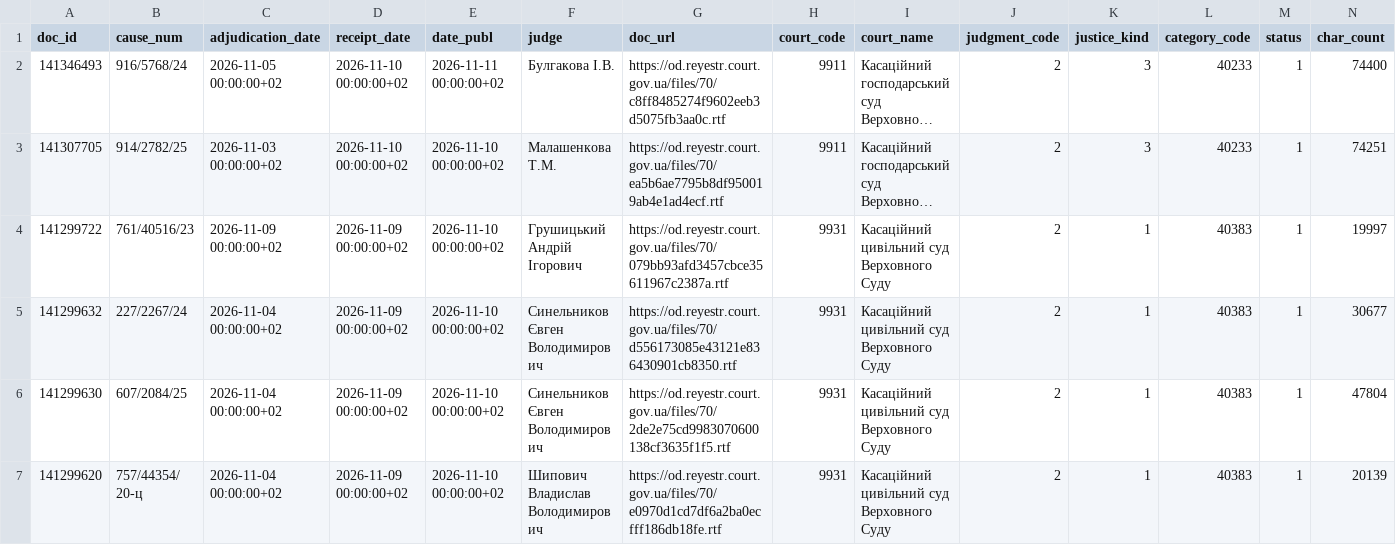
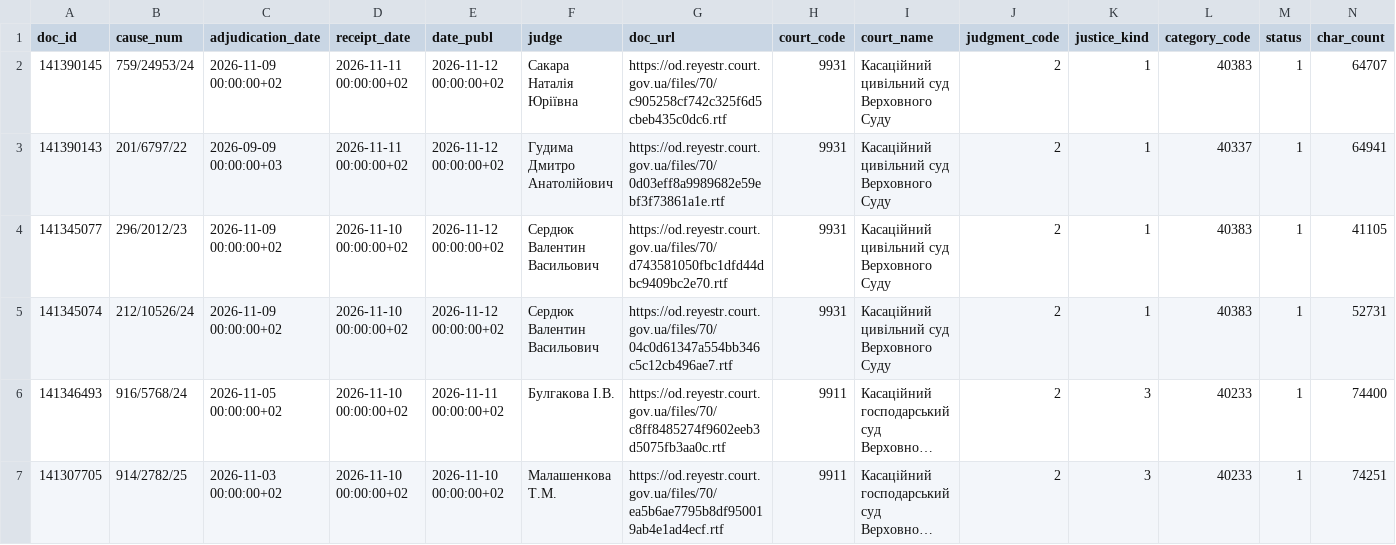
Before and after one commit to apryshchepchuk/VS-legal-digest, a CSV file: data/interim/vp_selected_for_analysis.csv, drawn as a sheet; only a part is shown; the shorter side is filled out with more unchanged rows; long unchanged cells end in …; rows hold the shown columns only; the diff names each change by its address in the sheet, - before the commit and + after, or states it on an @@ line.

```diff
--- a/data/interim/vp_selected_for_analysis.csv
+++ b/data/interim/vp_selected_for_analysis.csv
+row 2: 141390145 | 759/24953/24 | 2026-11-09 00:00:00+02 | 2026-11-11 00:00:00+02 | 2026-11-12 00:00:00+02 | Сакара Наталія Юріївна | https://od.reyestr.court.gov.ua/files/70/c905258cf742c325f6d5cbeb435c0dc6.rtf | 9931 | Касаційний цивільний суд Верховного Суду | 2 | 1 | 40383 | 1 | 64707
+row 3: 141390143 | 201/6797/22 | 2026-09-09 00:00:00+03 | 2026-11-11 00:00:00+02 | 2026-11-12 00:00:00+02 | Гудима Дмитро Анатолійович | https://od.reyestr.court.gov.ua/files/70/0d03eff8a9989682e59ebf3f73861a1e.rtf | 9931 | Касаційний цивільний суд Верховного Суду | 2 | 1 | 40337 | 1 | 64941
+row 4: 141345077 | 296/2012/23 | 2026-11-09 00:00:00+02 | 2026-11-10 00:00:00+02 | 2026-11-12 00:00:00+02 | Сердюк Валентин Васильович | https://od.reyestr.court.gov.ua/files/70/d743581050fbc1dfd44dbc9409bc2e70.rtf | 9931 | Касаційний цивільний суд Верховного Суду | 2 | 1 | 40383 | 1 | 41105
+row 5: 141345074 | 212/10526/24 | 2026-11-09 00:00:00+02 | 2026-11-10 00:00:00+02 | 2026-11-12 00:00:00+02 | Сердюк Валентин Васильович | https://od.reyestr.court.gov.ua/files/70/04c0d61347a554bb346c5c12cb496ae7.rtf | 9931 | Касаційний цивільний суд Верховного Суду | 2 | 1 | 40383 | 1 | 52731
```
Also changed, not shown: data/interim/vp_candidates.csv, data/interim/vp_excluded_appellate_admin.csv, 11 other files.
